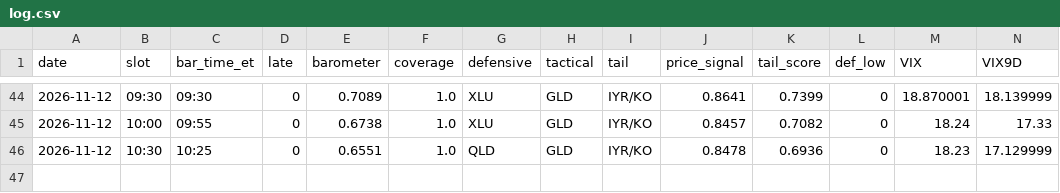
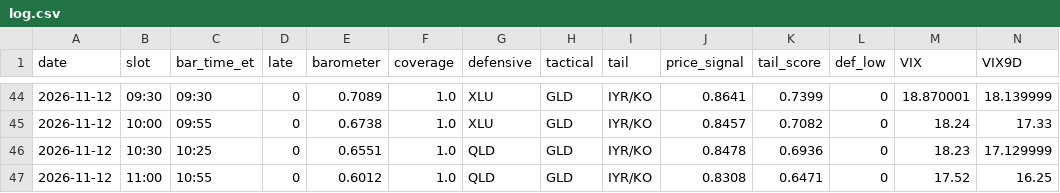
Before and after one commit to leveragevolatilitylife/Volatility-Barometer, a CSV file: data/log.csv, drawn as a sheet; only a part is shown, gaps mark what is left out; rows hold the shown columns only; the diff names each change by its address in the sheet, - before the commit and + after, or states it on an @@ line.

Commit message:
data: 2026-11-12T16:25:19Z

```diff
--- a/data/log.csv
+++ b/data/log.csv
+row 47: 2026-11-12 | 11:00 | 10:55 | 0 | 0.6012 | 1.0 | QLD | GLD | IYR/KO | 0.8308 | 0.6471 | 0 | 17.52 | 16.25
```
Also changed, not shown: 2 other files.
